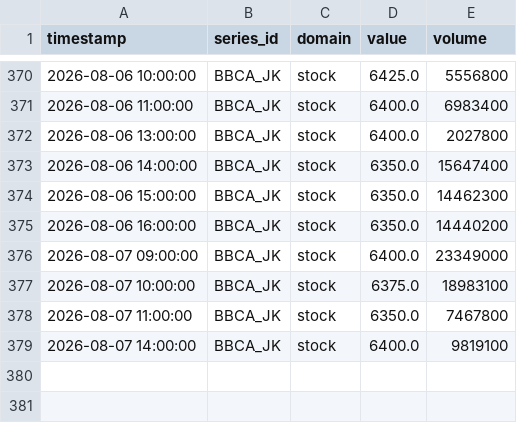
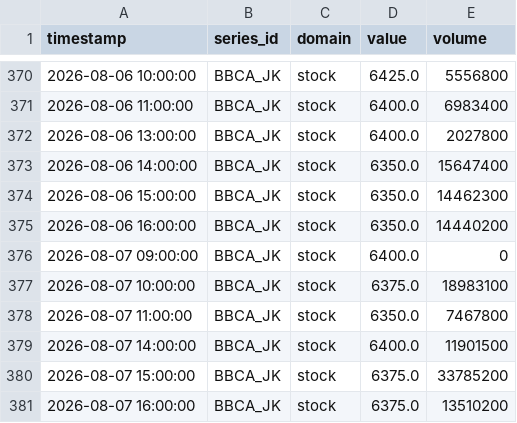
Before and after one commit to salimz-arch/tsf-market-analytics, a CSV file: data/raw/stock_1h.csv, drawn as a sheet; only a part is shown, gaps mark what is left out.

```diff
--- a/data/raw/stock_1h.csv
+++ b/data/raw/stock_1h.csv
@@ -375,5 +375,7 @@ timestamp,series_id,domain,value,volume
 2026-08-06 16:00:00,BBCA_JK,stock,6350.0,14440200
-2026-08-07 09:00:00,BBCA_JK,stock,6400.0,23349000
+2026-08-07 09:00:00,BBCA_JK,stock,6400.0,0
 2026-08-07 10:00:00,BBCA_JK,stock,6375.0,18983100
 2026-08-07 11:00:00,BBCA_JK,stock,6350.0,7467800
-2026-08-07 14:00:00,BBCA_JK,stock,6400.0,9819100
+2026-08-07 14:00:00,BBCA_JK,stock,6400.0,11901500
+2026-08-07 15:00:00,BBCA_JK,stock,6375.0,33785200
+2026-08-07 16:00:00,BBCA_JK,stock,6375.0,13510200
```
Also changed, not shown: data/forecasts/evaluation.csv, data/forecasts/forecast.csv, 1 other file.
